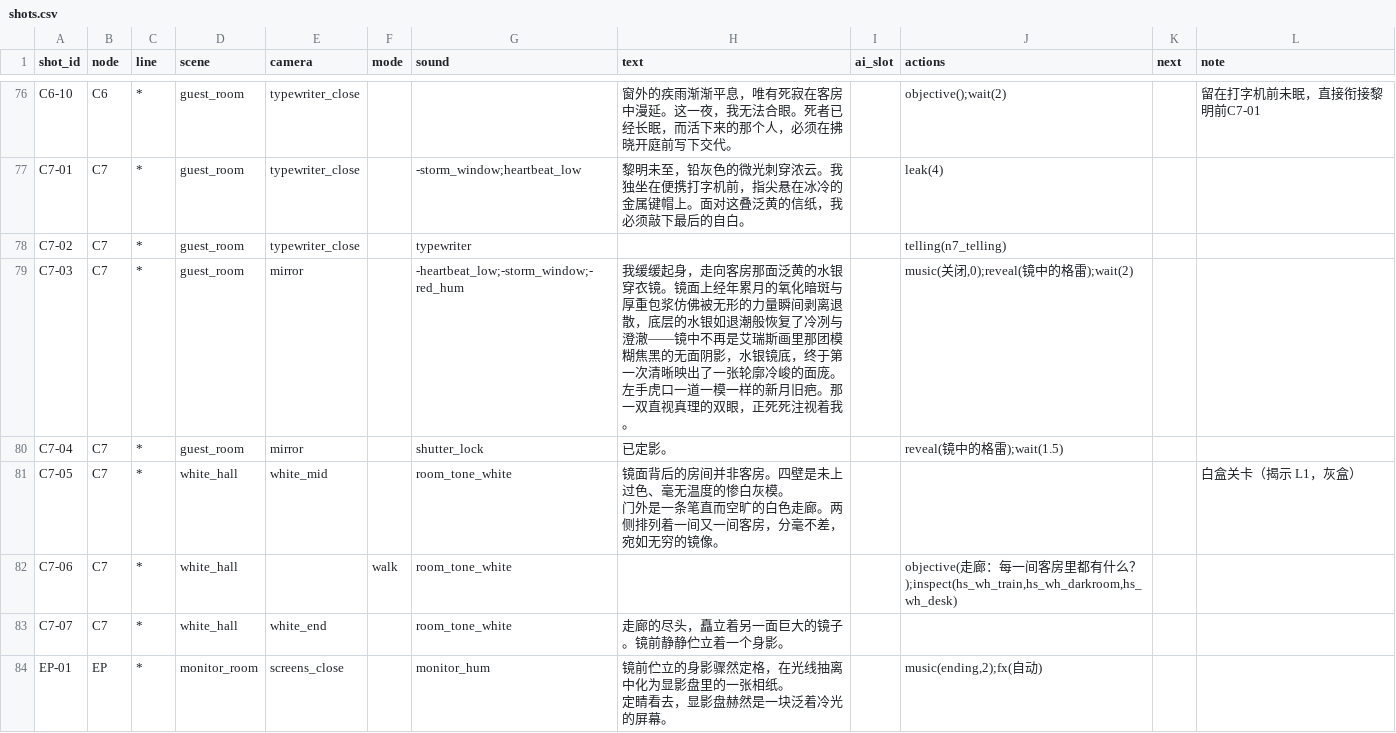
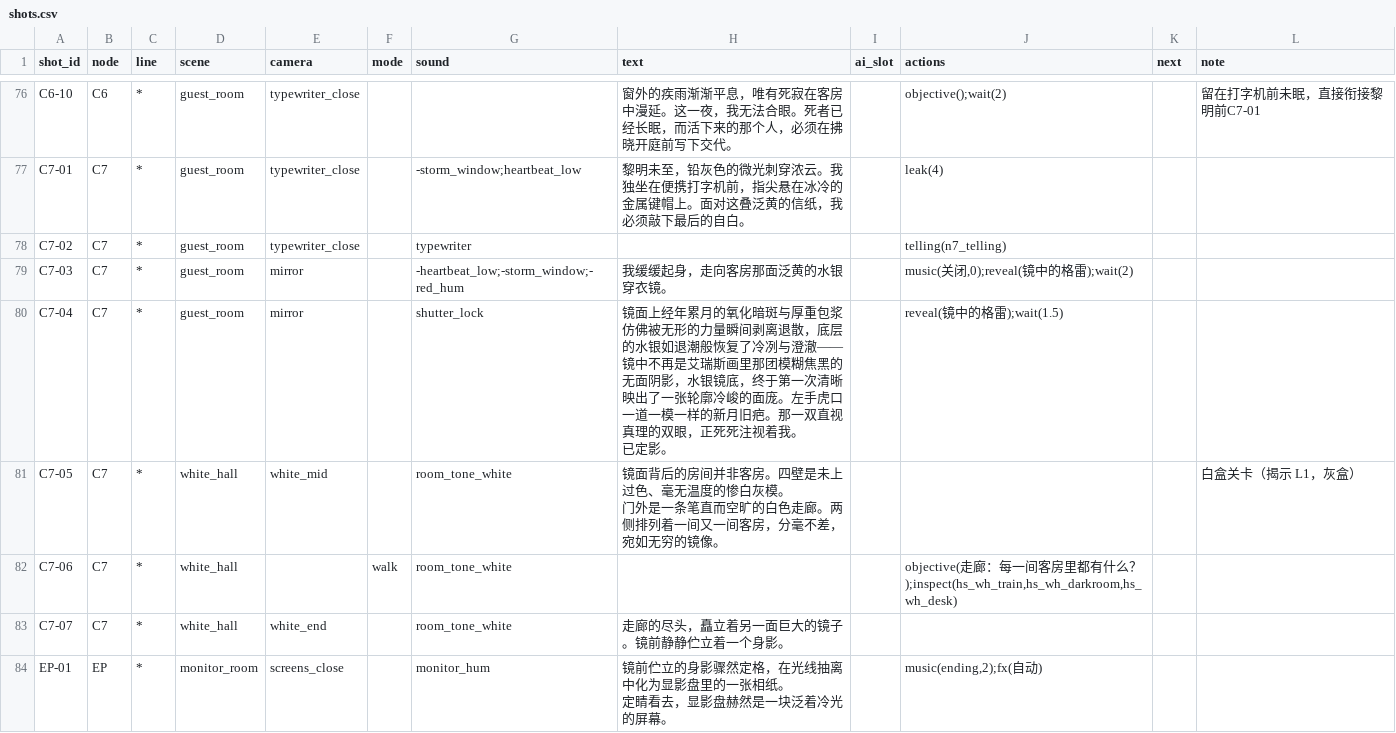
Before and after one commit to Gazerrr03/latent-image, a CSV file: godot/content/story/shots.csv, drawn as a sheet; only a part is shown, gaps mark what is left out.

Commit message:
fix(story): 同步终局定影文案与镜面揭示时机
将清晰面孔与左手伤疤描述移至 C7-04，与材质切换和快门同步。核对 Antigravity 文案交付，补齐主流程截图及内容、双终局、镜面和排版验收记录。

```diff
--- a/godot/content/story/shots.csv
+++ b/godot/content/story/shots.csv
@@ -106,4 +106,5 @@ C7-01,C7,*,guest_room,typewriter_close,,-storm_window;heartbeat_low,"黎明未
 C7-02,C7,*,guest_room,typewriter_close,,typewriter,,,telling(n7_telling),,
-C7-03,C7,*,guest_room,mirror,,-heartbeat_low;-storm_window;-red_hum,"我缓缓起身，走向客房那面泛黄的水银穿衣镜。镜面上经年累月的氧化暗斑与厚重包浆仿佛被无形的力量瞬间剥离退散，底层的水银如退潮般恢复了冷冽与澄澈——镜中不再是艾瑞斯画里那团模糊焦黑的无面阴影，水银镜底，终于第一次清晰映出了一张轮廓冷峻的面庞。左手虎口一道一模一样的新月旧疤。那一双直视真理的双眼，正死死注视着我。",,"music(关闭,0);reveal(镜中的格雷);wait(2)",,
-C7-04,C7,*,guest_room,mirror,,shutter_lock,已定影。,,reveal(镜中的格雷);wait(1.5),,
+C7-03,C7,*,guest_room,mirror,,-heartbeat_low;-storm_window;-red_hum,我缓缓起身，走向客房那面泛黄的水银穿衣镜。,,"music(关闭,0);reveal(镜中的格雷);wait(2)",,
+C7-04,C7,*,guest_room,mirror,,shutter_lock,"镜面上经年累月的氧化暗斑与厚重包浆仿佛被无形的力量瞬间剥离退散，底层的水银如退潮般恢复了冷冽与澄澈——镜中不再是艾瑞斯画里那团模糊焦黑的无面阴影，水银镜底，终于第一次清晰映出了一张轮廓冷峻的面庞。左手虎口一道一模一样的新月旧疤。那一双直视真理的双眼，正死死注视着我。
+已定影。",,reveal(镜中的格雷);wait(1.5),,
 C7-05,C7,*,white_hall,white_mid,,room_tone_white,"镜面背后的房间并非客房。四壁是未上过色、毫无温度的惨白灰模。
```
Also changed, not shown: 9 other files.
